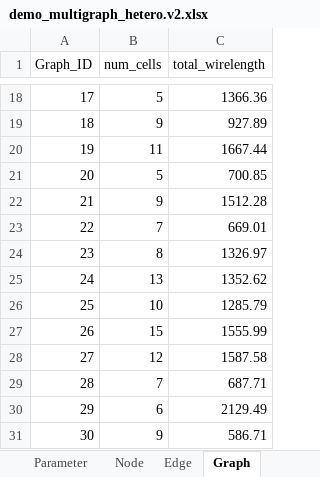
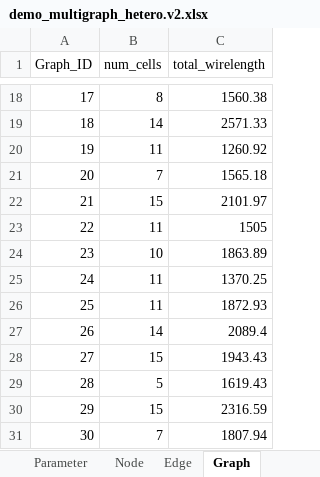
Before and after one commit to KamiMaki/GNN-System, an Excel workbook: backend/demo_data/demo_multigraph_hetero.v2.xlsx, sheet Graph, drawn as a sheet; only a part is shown, gaps mark what is left out; values as stored, in another font and other column widths than the file's, no borders; the diff covers the shown part only; the diff names each change by its address in the sheet, - before the commit and + after, or states it on an @@ line.

```diff
--- a/backend/demo_data/demo_multigraph_hetero.v2.xlsx (sheet Graph)
+++ b/backend/demo_data/demo_multigraph_hetero.v2.xlsx (sheet Graph)
-B18 (num_cells): 5
+B18 (num_cells): 8
-C18 (total_wirelength): 1366.36
+C18 (total_wirelength): 1560.38
-B19 (num_cells): 9
+B19 (num_cells): 14
-C19 (total_wirelength): 927.89
+C19 (total_wirelength): 2571.33
-C20 (total_wirelength): 1667.44
+C20 (total_wirelength): 1260.92
-B21 (num_cells): 5
+B21 (num_cells): 7
-C21 (total_wirelength): 700.85
+C21 (total_wirelength): 1565.18
-B22 (num_cells): 9
+B22 (num_cells): 15
-C22 (total_wirelength): 1512.28
+C22 (total_wirelength): 2101.97
-B23 (num_cells): 7
+B23 (num_cells): 11
-C23 (total_wirelength): 669.01
+C23 (total_wirelength): 1505
-B24 (num_cells): 8
+B24 (num_cells): 10
-C24 (total_wirelength): 1326.97
+C24 (total_wirelength): 1863.89
-B25 (num_cells): 13
+B25 (num_cells): 11
-C25 (total_wirelength): 1352.62
+C25 (total_wirelength): 1370.25
-B26 (num_cells): 10
+B26 (num_cells): 11
-C26 (total_wirelength): 1285.79
+C26 (total_wirelength): 1872.93
-B27 (num_cells): 15
+B27 (num_cells): 14
-C27 (total_wirelength): 1555.99
+C27 (total_wirelength): 2089.4
-B28 (num_cells): 12
+B28 (num_cells): 15
-C28 (total_wirelength): 1587.58
+C28 (total_wirelength): 1943.43
-B29 (num_cells): 7
+B29 (num_cells): 5
-C29 (total_wirelength): 687.71
+C29 (total_wirelength): 1619.43
-B30 (num_cells): 6
+B30 (num_cells): 15
-C30 (total_wirelength): 2129.49
+C30 (total_wirelength): 2316.59
-B31 (num_cells): 9
+B31 (num_cells): 7
-C31 (total_wirelength): 586.71
+C31 (total_wirelength): 1807.94
```
Also changed, not shown: 31 edited cells elsewhere in this sheet, sheet Edge, sheet Node, sheet Parameter, backend/demo_data/demo_multigraph_homo.v2.xlsx, backend/demo_data/demo_multigraph_homo.xlsx, 6 other files.
